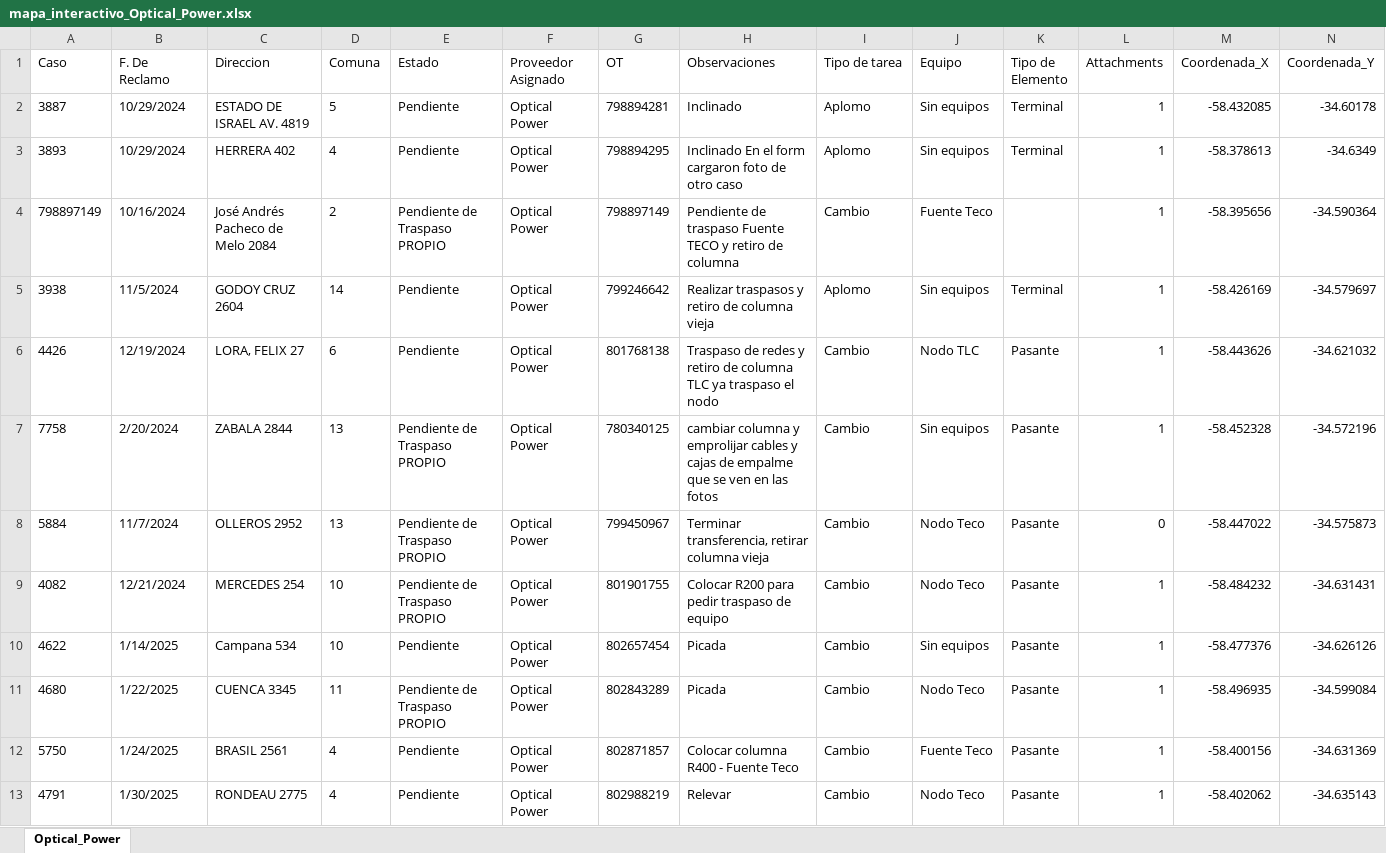
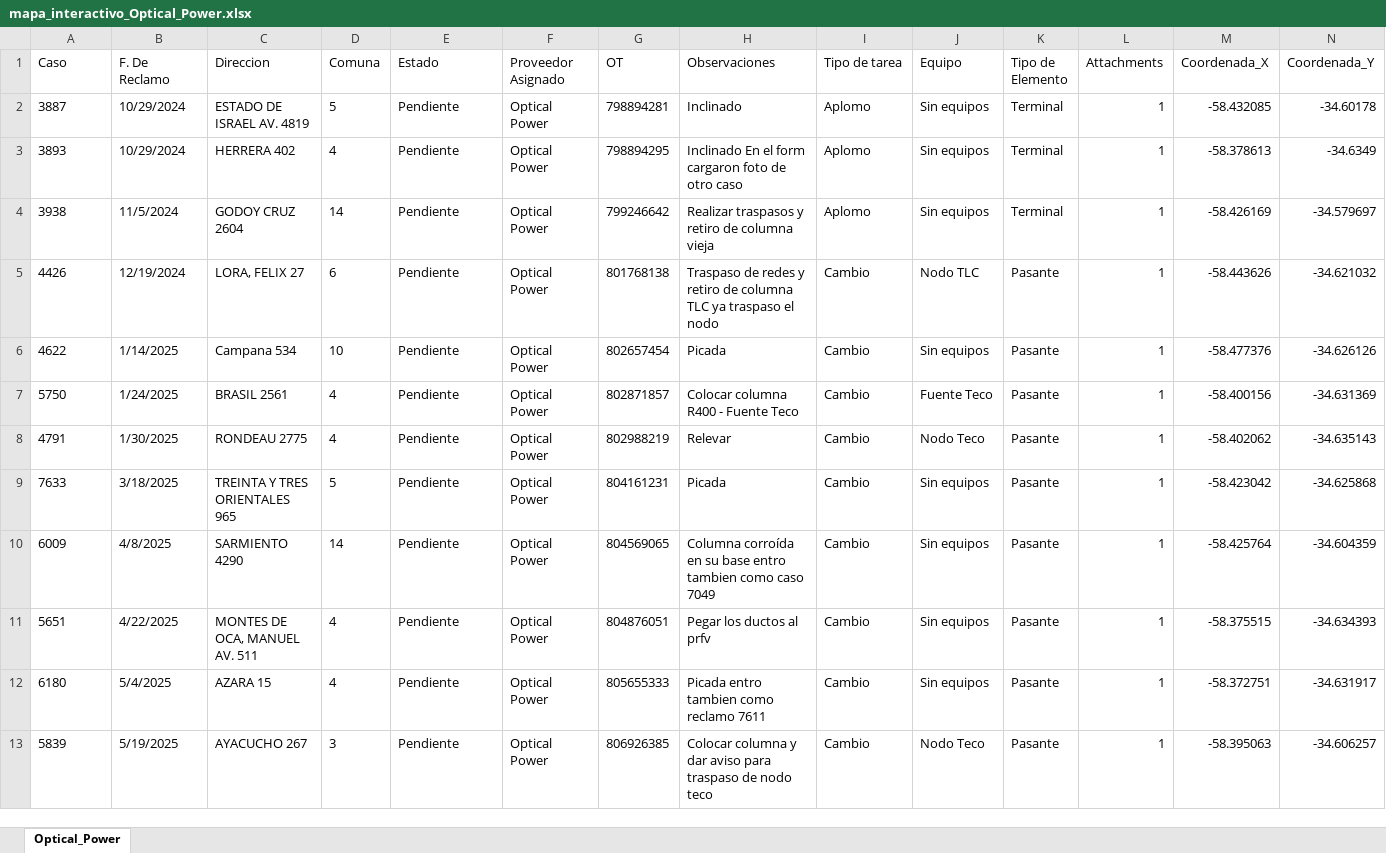
Before and after one commit to gestiondereclamosteco/opticalpower, an Excel workbook: mapa_interactivo_Optical_Power.xlsx, sheet Optical_Power, drawn as a sheet; only a part is shown; the shorter side is filled out with more unchanged rows; values as stored, in another font and other column widths than the file's, no borders; rows hold the shown columns only; the diff covers the shown part only; the diff names each change by its address in the sheet, - before the commit and + after, or states it on an @@ line.

```diff
--- a/mapa_interactivo_Optical_Power.xlsx (sheet Optical_Power)
+++ b/mapa_interactivo_Optical_Power.xlsx (sheet Optical_Power)
-row 4: 798897149 | 10/16/2024 | José Andrés Pacheco de Melo 2084 | 2 | Pendiente de Traspaso PROPIO | Optical Power | 798897149 | Pendiente de traspaso Fuente TECO y retiro de columna | Cambio | Fuente Teco |  | 1 | -58.395656 | -34.590364
-row 7: 7758 | 2/20/2024 | ZABALA 2844 | 13 | Pendiente de Traspaso PROPIO | Optical Power | 780340125 | cambiar columna y emprolijar cables y cajas de empalme que se ven en las fotos | Cambio | Sin equipos | Pasante | 1 | -58.452328 | -34.572196
-row 8: 5884 | 11/7/2024 | OLLEROS 2952 | 13 | Pendiente de Traspaso PROPIO | Optical Power | 799450967 | Terminar transferencia, retirar columna vieja | Cambio | Nodo Teco | Pasante | 0 | -58.447022 | -34.575873
-row 9: 4082 | 12/21/2024 | MERCEDES 254 | 10 | Pendiente de Traspaso PROPIO | Optical Power | 801901755 | Colocar R200 para pedir traspaso de equipo | Cambio | Nodo Teco | Pasante | 1 | -58.484232 | -34.631431
-row 11: 4680 | 1/22/2025 | CUENCA 3345 | 11 | Pendiente de Traspaso PROPIO | Optical Power | 802843289 | Picada | Cambio | Nodo Teco | Pasante | 1 | -58.496935 | -34.599084
```
Also changed, not shown: 22 removed rows and 1 edited cell elsewhere in this sheet, 1 other file.
